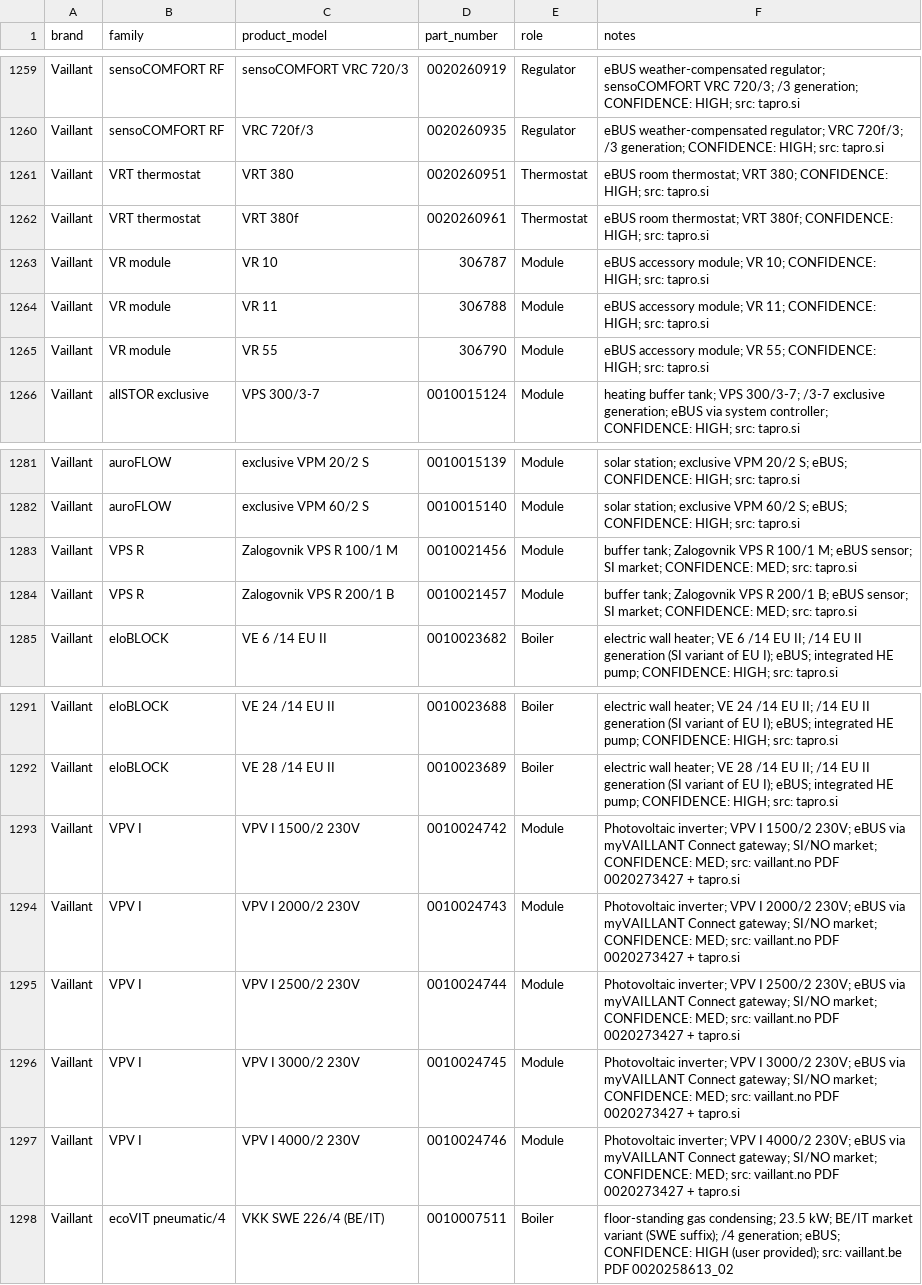
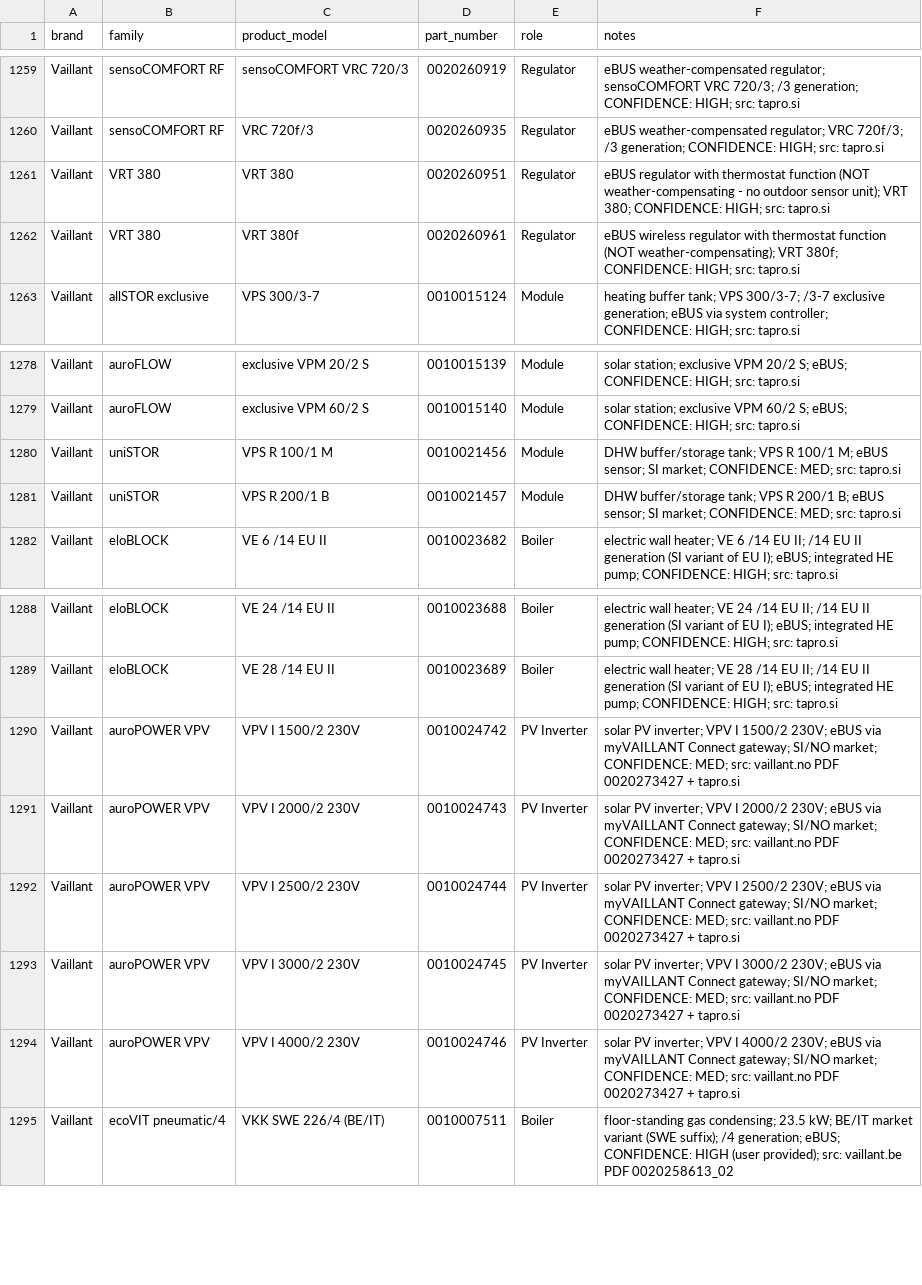
Before and after one commit to Project-Helianthus/helianthus-ebusreg, a CSV file: vaillant/productids/product_ids.csv, drawn as a sheet; only a part is shown, gaps mark what is left out.

```diff
--- a/vaillant/productids/product_ids.csv
+++ b/vaillant/productids/product_ids.csv
@@ -1260,7 +1260,4 @@ Vaillant,sensoCOMFORT RF,sensoCOMFORT VRC 720/3,0020260919,Regulator,eBUS weathe
 Vaillant,sensoCOMFORT RF,VRC 720f/3,0020260935,Regulator,eBUS weather-compensated regulator; VRC 720f/3; /3 generation; CONFIDENCE: HIGH; src: tapro.si
-Vaillant,VRT thermostat,VRT 380,0020260951,Thermostat,eBUS room thermostat; VRT 380; CONFIDENCE: HIGH; src: tapro.si
-Vaillant,VRT thermostat,VRT 380f,0020260961,Thermostat,eBUS room thermostat; VRT 380f; CONFIDENCE: HIGH; src: tapro.si
-Vaillant,VR module,VR 10,306787,Module,eBUS accessory module; VR 10; CONFIDENCE: HIGH; src: tapro.si
-Vaillant,VR module,VR 11,306788,Module,eBUS accessory module; VR 11; CONFIDENCE: HIGH; src: tapro.si
-Vaillant,VR module,VR 55,306790,Module,eBUS accessory module; VR 55; CONFIDENCE: HIGH; src: tapro.si
+Vaillant,VRT 380,VRT 380,0020260951,Regulator,eBUS regulator with thermostat function (NOT weather-compensating - no outdoor sensor unit); VRT 380; CONFIDENCE: HIGH; src: tapro.si
+Vaillant,VRT 380,VRT 380f,0020260961,Regulator,eBUS wireless regulator with thermostat function (NOT weather-compensating); VRT 380f; CONFIDENCE: HIGH; src: tapro.si
 Vaillant,allSTOR exclusive,VPS 300/3-7,0010015124,Module,heating buffer tank; VPS 300/3-7; /3-7 exclusive generation; eBUS via system controller; CONFIDENCE: HIGH; src: tapro.si
@@ -1282,4 +1279,4 @@ Vaillant,auroFLOW,exclusive VPM 20/2 S,0010015139,Module,solar station; exclusiv
 Vaillant,auroFLOW,exclusive VPM 60/2 S,0010015140,Module,solar station; exclusive VPM 60/2 S; eBUS; CONFIDENCE: HIGH; src: tapro.si
-Vaillant,VPS R,Zalogovnik VPS R 100/1 M,0010021456,Module,buffer tank; Zalogovnik VPS R 100/1 M; eBUS sensor; SI market; CONFIDENCE: MED; src: tapro.si
-Vaillant,VPS R,Zalogovnik VPS R 200/1 B,0010021457,Module,buffer tank; Zalogovnik VPS R 200/1 B; eBUS sensor; SI market; CONFIDENCE: MED; src: tapro.si
+Vaillant,uniSTOR,VPS R 100/1 M,0010021456,Module,DHW buffer/storage tank; VPS R 100/1 M; eBUS sensor; SI market; CONFIDENCE: MED; src: tapro.si
+Vaillant,uniSTOR,VPS R 200/1 B,0010021457,Module,DHW buffer/storage tank; VPS R 200/1 B; eBUS sensor; SI market; CONFIDENCE: MED; src: tapro.si
 Vaillant,eloBLOCK,VE 6 /14 EU II,0010023682,Boiler,electric wall heater; VE 6 /14 EU II; /14 EU II generation (SI variant of EU I); eBUS; integrated HE pump; CONFIDENCE: HIGH; src: tapro.si
@@ -1292,7 +1289,7 @@ Vaillant,eloBLOCK,VE 24 /14 EU II,0010023688,Boiler,electric wall heater; VE 24
 Vaillant,eloBLOCK,VE 28 /14 EU II,0010023689,Boiler,electric wall heater; VE 28 /14 EU II; /14 EU II generation (SI variant of EU I); eBUS; integrated HE pump; CONFIDENCE: HIGH; src: tapro.si
-Vaillant,VPV I,VPV I 1500/2 230V,0010024742,Module,Photovoltaic inverter; VPV I 1500/2 230V; eBUS via myVAILLANT Connect gateway; SI/NO market; CONFIDENCE: MED; src: vaillant.no PDF 0020273427 + tapro.si
-Vaillant,VPV I,VPV I 2000/2 230V,0010024743,Module,Photovoltaic inverter; VPV I 2000/2 230V; eBUS via myVAILLANT Connect gateway; SI/NO market; CONFIDENCE: MED; src: vaillant.no PDF 0020273427 + tapro.si
-Vaillant,VPV I,VPV I 2500/2 230V,0010024744,Module,Photovoltaic inverter; VPV I 2500/2 230V; eBUS via myVAILLANT Connect gateway; SI/NO market; CONFIDENCE: MED; src: vaillant.no PDF 0020273427 + tapro.si
-Vaillant,VPV I,VPV I 3000/2 230V,0010024745,Module,Photovoltaic inverter; VPV I 3000/2 230V; eBUS via myVAILLANT Connect gateway; SI/NO market; CONFIDENCE: MED; src: vaillant.no PDF 0020273427 + tapro.si
-Vaillant,VPV I,VPV I 4000/2 230V,0010024746,Module,Photovoltaic inverter; VPV I 4000/2 230V; eBUS via myVAILLANT Connect gateway; SI/NO market; CONFIDENCE: MED; src: vaillant.no PDF 0020273427 + tapro.si
+Vaillant,auroPOWER VPV,VPV I 1500/2 230V,0010024742,PV Inverter,solar PV inverter; VPV I 1500/2 230V; eBUS via myVAILLANT Connect gateway; SI/NO market; CONFIDENCE: MED; src: vaillant.no PDF 0020273427 + tapro.si
+Vaillant,auroPOWER VPV,VPV I 2000/2 230V,0010024743,PV Inverter,solar PV inverter; VPV I 2000/2 230V; eBUS via myVAILLANT Connect gateway; SI/NO market; CONFIDENCE: MED; src: vaillant.no PDF 0020273427 + tapro.si
+Vaillant,auroPOWER VPV,VPV I 2500/2 230V,0010024744,PV Inverter,solar PV inverter; VPV I 2500/2 230V; eBUS via myVAILLANT Connect gateway; SI/NO market; CONFIDENCE: MED; src: vaillant.no PDF 0020273427 + tapro.si
+Vaillant,auroPOWER VPV,VPV I 3000/2 230V,0010024745,PV Inverter,solar PV inverter; VPV I 3000/2 230V; eBUS via myVAILLANT Connect gateway; SI/NO market; CONFIDENCE: MED; src: vaillant.no PDF 0020273427 + tapro.si
+Vaillant,auroPOWER VPV,VPV I 4000/2 230V,0010024746,PV Inverter,solar PV inverter; VPV I 4000/2 230V; eBUS via myVAILLANT Connect gateway; SI/NO market; CONFIDENCE: MED; src: vaillant.no PDF 0020273427 + tapro.si
 Vaillant,ecoVIT pneumatic/4,VKK SWE 226/4 (BE/IT),0010007511,Boiler,floor-standing gas condensing; 23.5 kW; BE/IT market variant (SWE suffix); /4 generation; eBUS; CONFIDENCE: HIGH (user provided); src: vaillant.be PDF 0020258613_02
```
